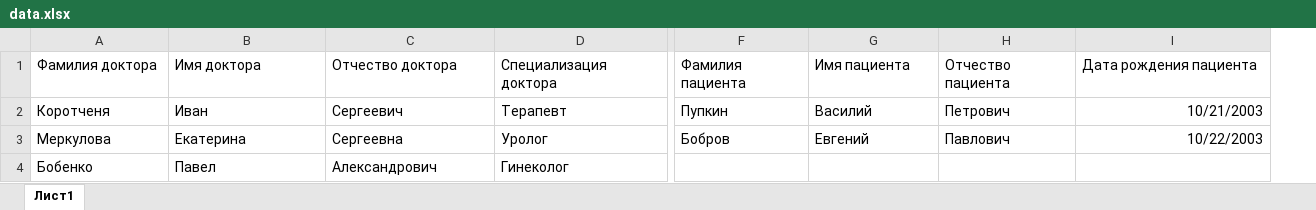
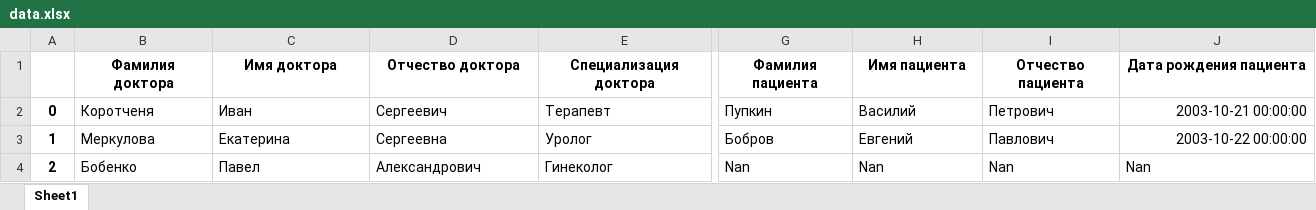
Before and after one commit to vanuuusha/TMP, an Excel workbook: data.xlsx, sheet Sheet1, drawn as a sheet; only a part is shown, gaps mark what is left out; values as stored, in another font and other column widths than the file's, no borders; addresses are those after the commit; the diff covers the shown part only; the diff names each change by its address in the sheet, - before the commit and + after, or states it on an @@ line.

```diff
--- a/data.xlsx (sheet Sheet1)
+++ b/data.xlsx (sheet Sheet1)
-sheet tab: Лист1
+sheet tab: Sheet1
+column A, rows 2-4: 0 | 1 | 2
@@ B1:J1 bold: off → on, alignment: left → center @@
-J2 (Дата рождения пациента): 10/21/2003
+J2 (Дата рождения пациента): 2003-10-21 00:00:00
-J3 (Дата рождения пациента): 10/22/2003
+J3 (Дата рождения пациента): 2003-10-22 00:00:00
-G4 (Фамилия пациента): (empty)
+G4 (Фамилия пациента): Nan
-H4 (Имя пациента): (empty)
+H4 (Имя пациента): Nan
-I4 (Отчество пациента): (empty)
+I4 (Отчество пациента): Nan
-J4 (Дата рождения пациента): (empty)
+J4 (Дата рождения пациента): Nan
```
Also changed, not shown: cell formats elsewhere in this sheet, 2 other files.
